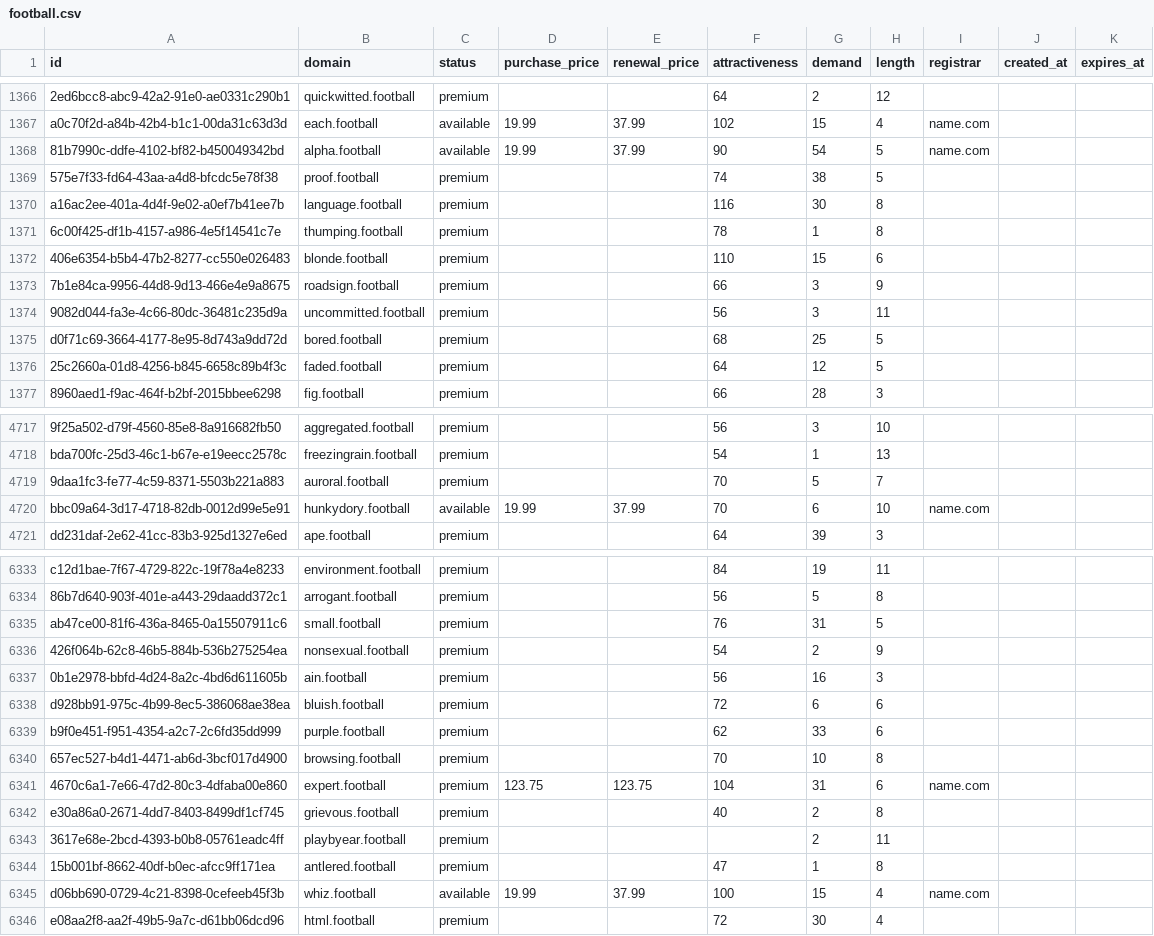
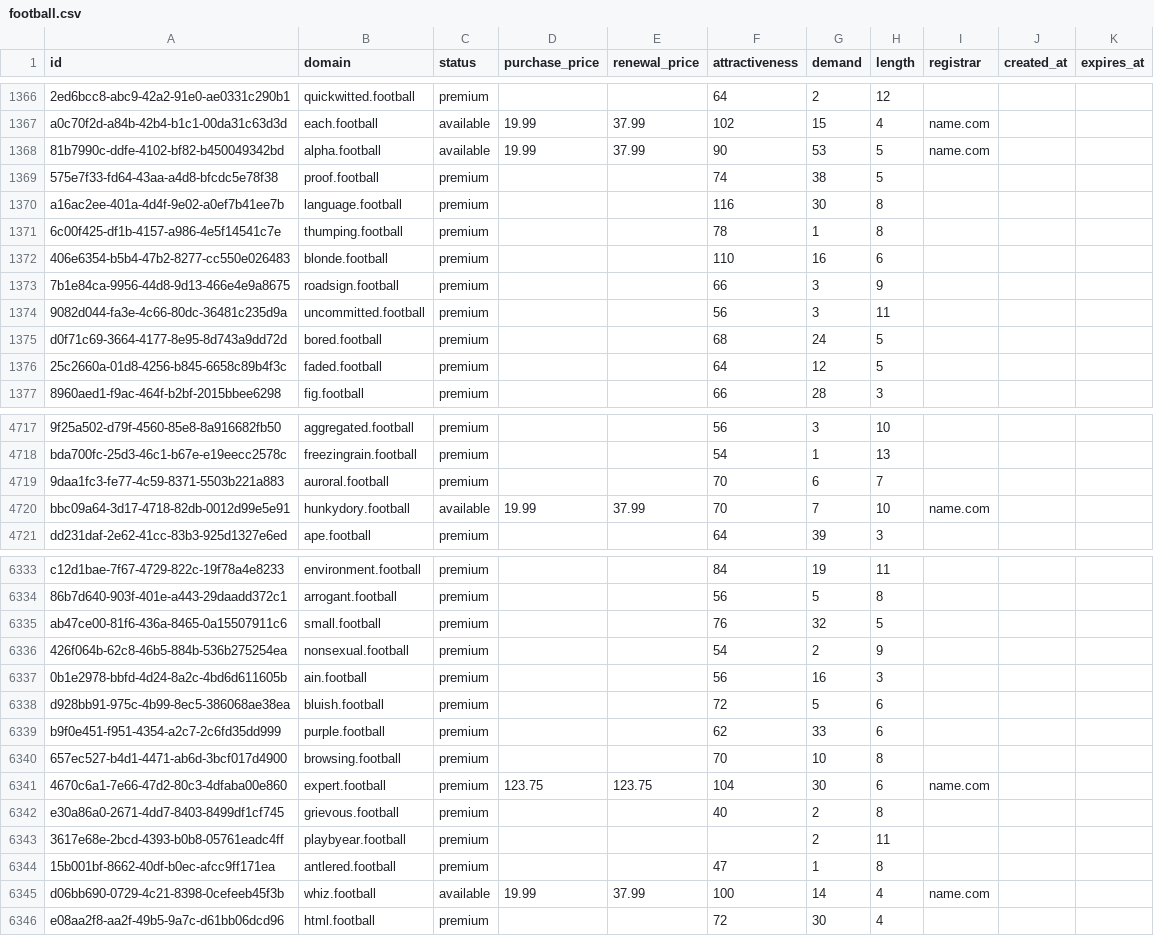
Before and after one commit to UniqueDomains/football-oneword-domains, a CSV file: football.csv, drawn as a sheet; only a part is shown, gaps mark what is left out; the diff covers the shown part only; the diff names each change by its address in the sheet, - before the commit and + after, or states it on an @@ line.

Commit message:
Domains update

```diff
--- a/football.csv
+++ b/football.csv
-G1368 (demand): 54
+G1368 (demand): 53
-G1372 (demand): 15
+G1372 (demand): 16
-G1375 (demand): 25
+G1375 (demand): 24
-G4719 (demand): 5
+G4719 (demand): 6
-G4720 (demand): 6
+G4720 (demand): 7
-G6335 (demand): 31
+G6335 (demand): 32
-G6338 (demand): 6
+G6338 (demand): 5
-G6341 (demand): 31
+G6341 (demand): 30
-G6345 (demand): 15
+G6345 (demand): 14
```
Also changed, not shown: 188 edited cells elsewhere in this file, 4 other files.
